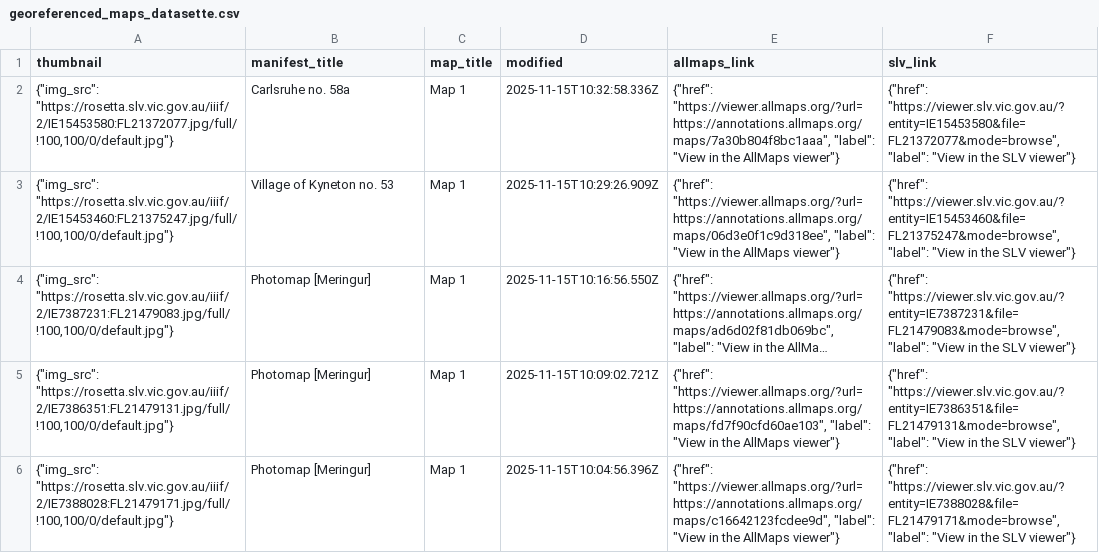
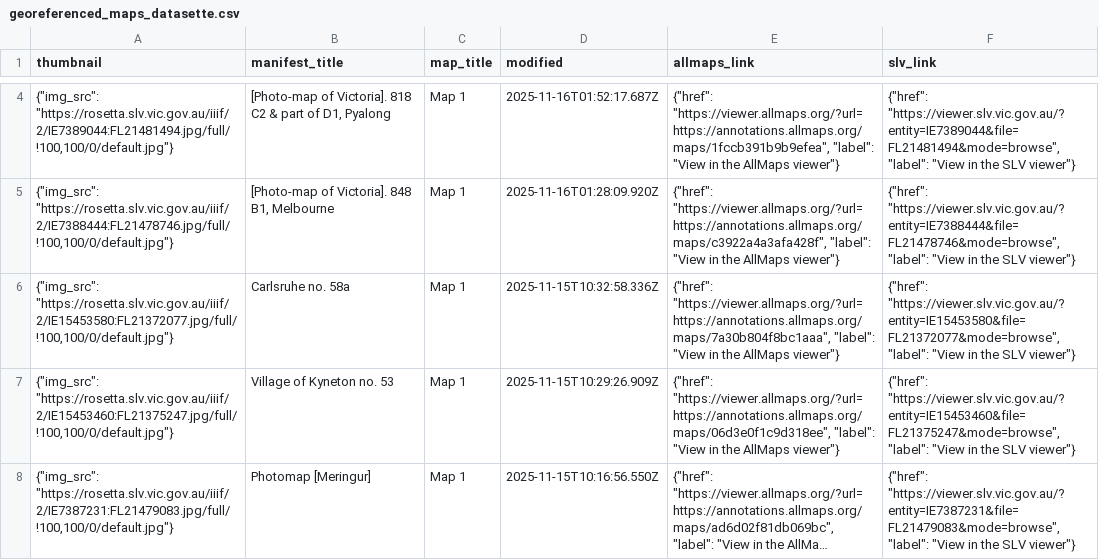
Before and after one commit to wragge/slv-allmaps, a CSV file: georeferenced_maps_datasette.csv, drawn as a sheet; only a part is shown, gaps mark what is left out; the shorter side is filled out with more unchanged rows; long unchanged cells end in …; the diff covers the shown part only; the diff names each change by its address in the sheet, - before the commit and + after, or states it on an @@ line.

```diff
--- a/georeferenced_maps_datasette.csv
+++ b/georeferenced_maps_datasette.csv
+row 4: {"img_src": "https://rosetta.slv.vic.gov.au/iiif/2/IE7389044:FL21481494.jpg/full/!100,100/0/default.jpg"} | [Photo-map of Victoria]. 818 C2 & part of D1, Pyalong | Map 1 | 2025-11-16T01:52:17.687Z | {"href": "https://viewer.allmaps.org/?url=https://annotations.allmaps.org/maps/1fccb391b9b9efea", "label": "View in the AllMaps viewer"} | {"href": "https://viewer.slv.vic.gov.au/?entity=IE7389044&file=FL21481494&mode=browse", "label": "View in the SLV viewer"}
+row 5: {"img_src": "https://rosetta.slv.vic.gov.au/iiif/2/IE7388444:FL21478746.jpg/full/!100,100/0/default.jpg"} | [Photo-map of Victoria]. 848 B1, Melbourne | Map 1 | 2025-11-16T01:28:09.920Z | {"href": "https://viewer.allmaps.org/?url=https://annotations.allmaps.org/maps/c3922a4a3afa428f", "label": "View in the AllMaps viewer"} | {"href": "https://viewer.slv.vic.gov.au/?entity=IE7388444&file=FL21478746&mode=browse", "label": "View in the SLV viewer"}
```
Also changed, not shown: 2 added rows and 2 moved rows elsewhere in this file, georeferenced_maps.csv, 10 other files.
